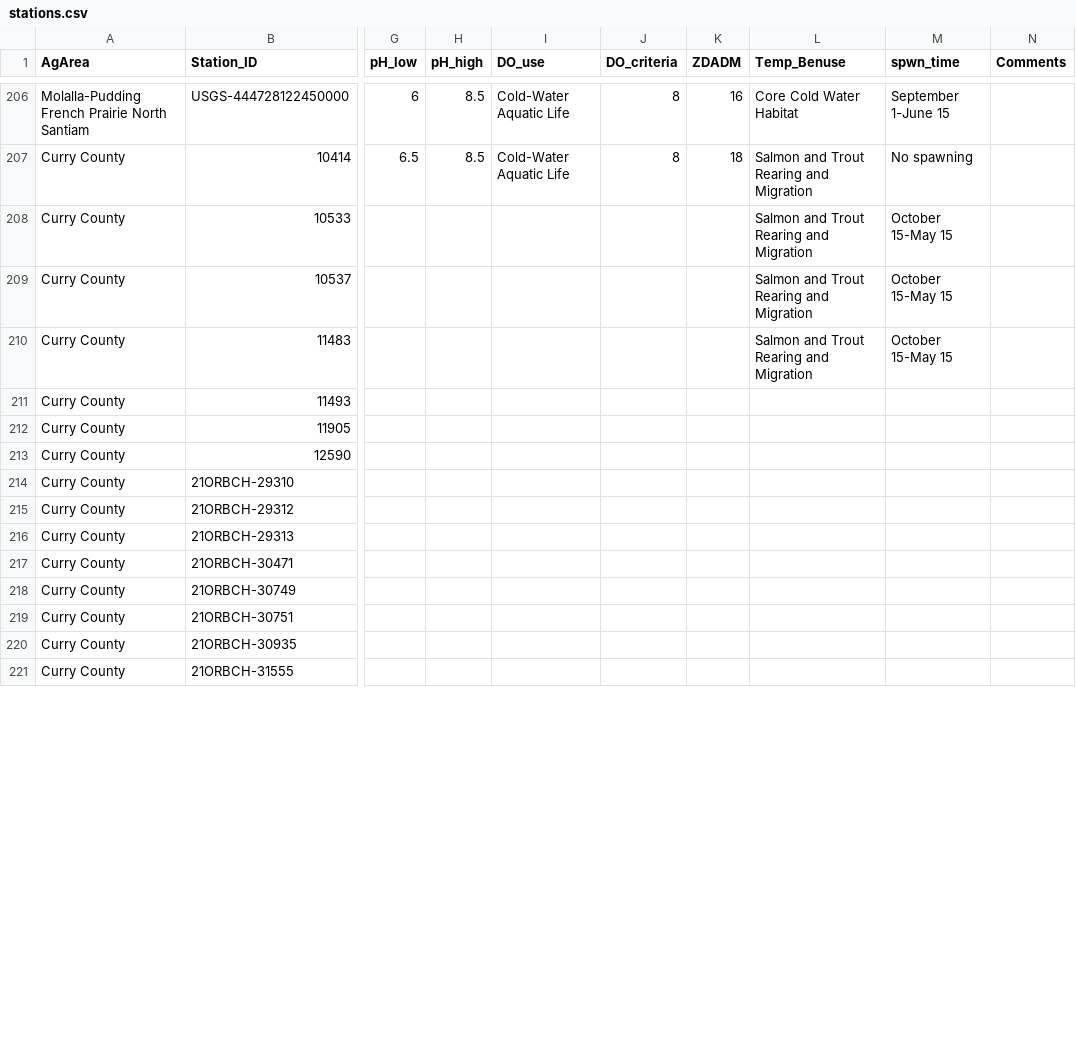
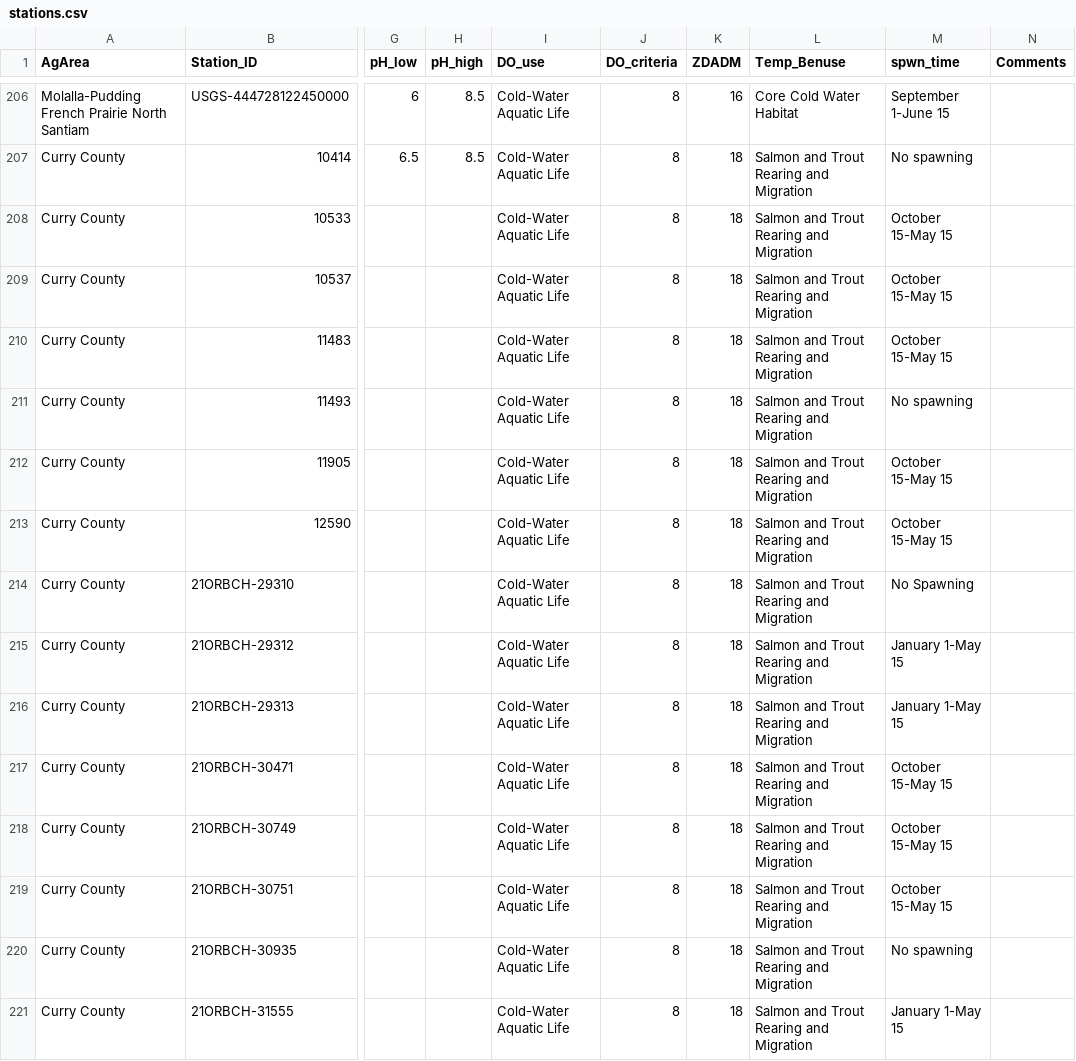
Before and after one commit to MaddeeRubenson/StatusAndTrendsRMarkdown, a CSV file: Lookups/stations.csv, drawn as a sheet; only a part is shown, gaps mark what is left out; the diff covers the shown part only; the diff names each change by its address in the sheet, - before the commit and + after, or states it on an @@ line.

Commit message:
Added DO_use, DO_criteria, ZDADM

```diff
--- a/Lookups/stations.csv
+++ b/Lookups/stations.csv
-I208:I221 (DO_use): (empty)
+I208:I221 (DO_use): Cold-Water Aquatic Life
-J208:J221 (DO_criteria): (empty)
+J208:J221 (DO_criteria): 8
-K208:K221 (ZDADM): (empty)
+K208:K221 (ZDADM): 18
-L211:L221 (Temp_Benuse): (empty)
+L211:L221 (Temp_Benuse): Salmon and Trout Rearing and Migration
-M211 (spwn_time): (empty)
+M211 (spwn_time): No spawning
-M212:M213 (spwn_time): (empty)
+M212:M213 (spwn_time): October 15-May 15
-M214 (spwn_time): (empty)
+M214 (spwn_time): No Spawning
-M215:M216 (spwn_time): (empty)
+M215:M216 (spwn_time): January 1-May 15
-M217:M219 (spwn_time): (empty)
+M217:M219 (spwn_time): October 15-May 15
-M220 (spwn_time): (empty)
+M220 (spwn_time): No spawning
-M221 (spwn_time): (empty)
+M221 (spwn_time): January 1-May 15
```
Also changed, not shown: 80 edited cells elsewhere in this file.
